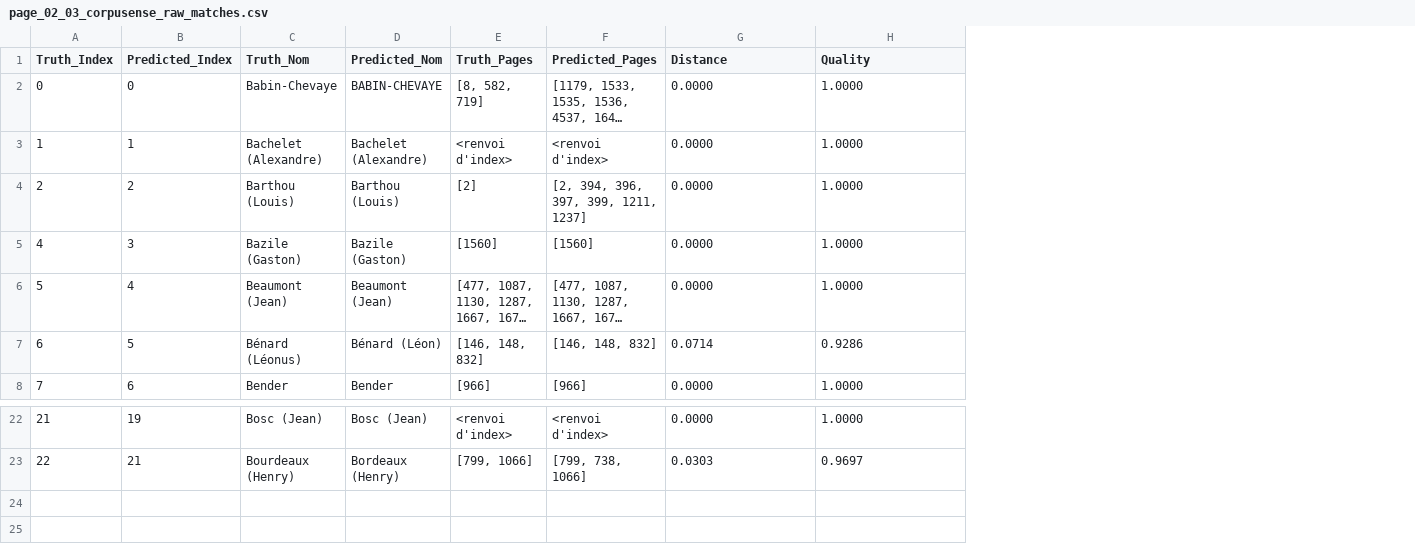
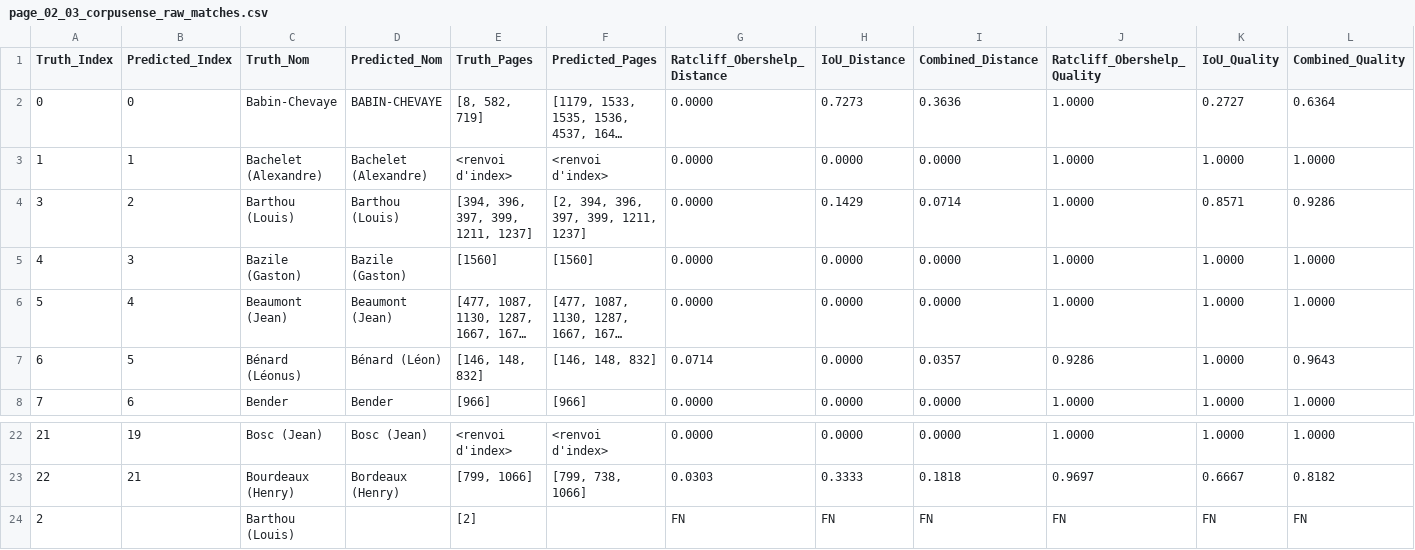
Before and after one commit to desireesdata/Evaluate-Structured-Output, a CSV file: evaluations_/low/page_02/page_02_03_corpusense_raw_matches.csv, drawn as a sheet; only a part is shown, gaps mark what is left out; long unchanged cells end in …; addresses are those after the commit; the diff names each change by its address in the sheet, - before the commit and + after, or states it on an @@ line.

```diff
--- a/evaluations_/low/page_02/page_02_03_corpusense_raw_matches.csv
+++ b/evaluations_/low/page_02/page_02_03_corpusense_raw_matches.csv
+column H (IoU_Distance), rows 2-8: 0.7273 | 0.0000 | 0.1429 | 0.0000 | 0.0000 | 0.0000 | 0.0000; rows 22-23: 0.0000 | 0.3333
+column I (Combined_Distance), rows 2-8: 0.3636 | 0.0000 | 0.0714 | 0.0000 | 0.0000 | 0.0357 | 0.0000; rows 22-23: 0.0000 | 0.1818
+column K (IoU_Quality), rows 2-8: 0.2727 | 1.0000 | 0.8571 | 1.0000 | 1.0000 | 1.0000 | 1.0000; rows 22-23: 1.0000 | 0.6667
+column L (Combined_Quality), rows 2-8: 0.6364 | 1.0000 | 0.9286 | 1.0000 | 1.0000 | 0.9643 | 1.0000; rows 22-23: 1.0000 | 0.8182
-G1: Distance
+G1: Ratcliff_Obershelp_Distance
-J1: Quality
+J1: Ratcliff_Obershelp_Quality
-A4 (Truth_Index): 2
+A4 (Truth_Index): 3
-E4 (Truth_Pages): [2]
+E4 (Truth_Pages): [394, 396, 397, 399, 1211, 1237]
+row 24: 2 |  | Barthou (Louis) |  | [2] |  | FN | FN | FN | FN | FN | FN
```
Also changed, not shown: evaluations_/low/page_02/page_02_01_vt_matches.csv, evaluations_/low/page_02/page_02_02_corpusense_boxes_matches.csv, 38 other files.
